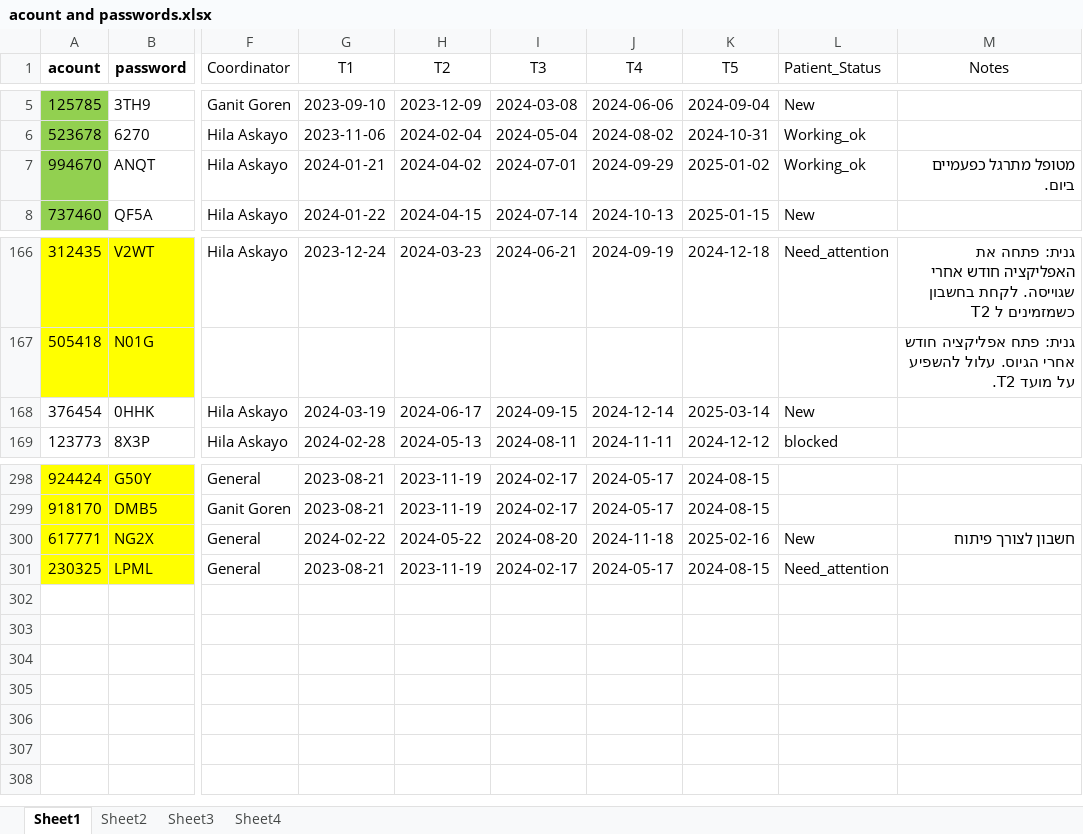
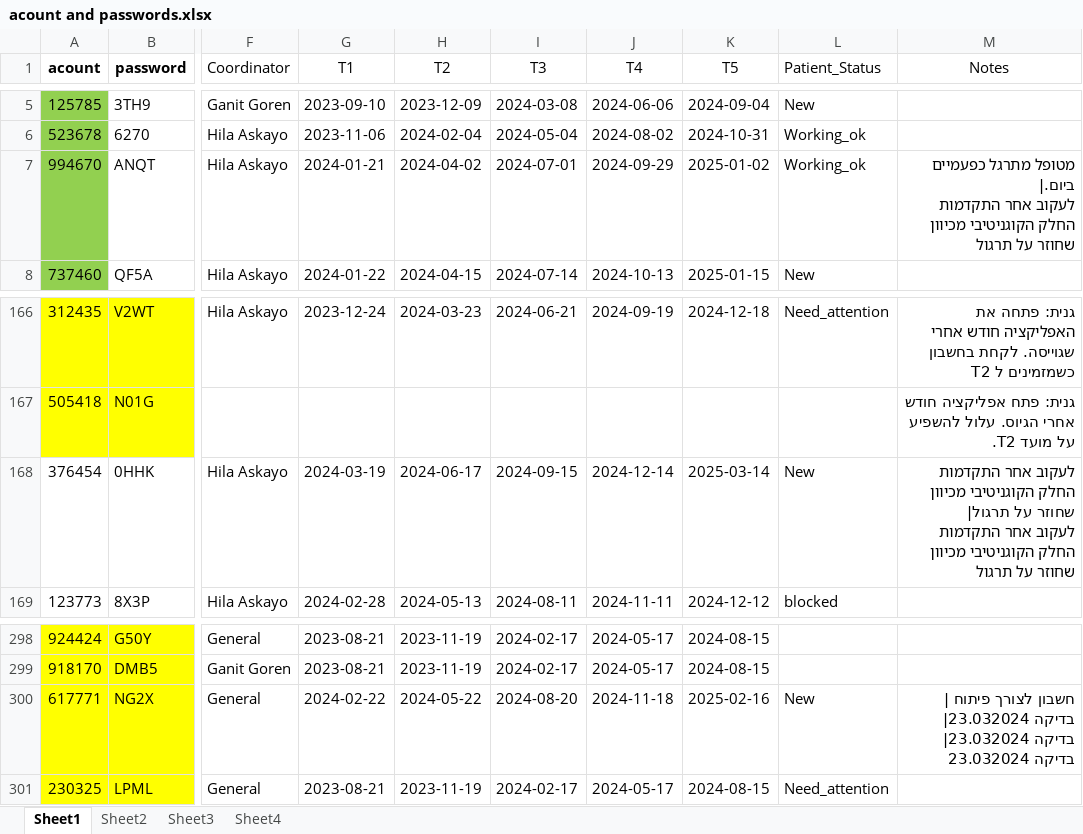
Before and after one commit to ozseadia/COBIMINDEX, an Excel workbook: Data/acount and passwords.xlsx, sheet Sheet1, drawn as a sheet; only a part is shown, gaps mark what is left out; values as stored, in another font and other column widths than the file's, no borders; ↵ is a line break in a cell; the diff names each change by its address in the sheet, - before the commit and + after, or states it on an @@ line.

Commit message:
notes bug fixed

```diff
--- a/Data/acount and passwords.xlsx (sheet Sheet1)
+++ b/Data/acount and passwords.xlsx (sheet Sheet1)
-M7 (Notes): …מתרגל כפעמיים ביום.
+M7 (Notes): …מתרגל כפעמיים ביום.| ↵ לעקוב אחר התקדמות החלק הקוגניטיבי מכיוון שחוזר על תרגול
-M168 (Notes): (empty)
+M168 (Notes): לעקוב אחר התקדמות החלק הקוגניטיבי מכיוון שחוזר על תרגול| ↵ לעקוב אחר התקדמות החלק הקוגניטיבי מכיוון שחוזר על תרגול
-M300 (Notes): חשבון לצורך פיתוח
+M300 (Notes): חשבון לצורך פיתוח | ↵ בדיקה 23.032024| ↵ בדיקה 23.032024| ↵ בדיקה 23.032024
```
Also changed, not shown: 1 other file.
